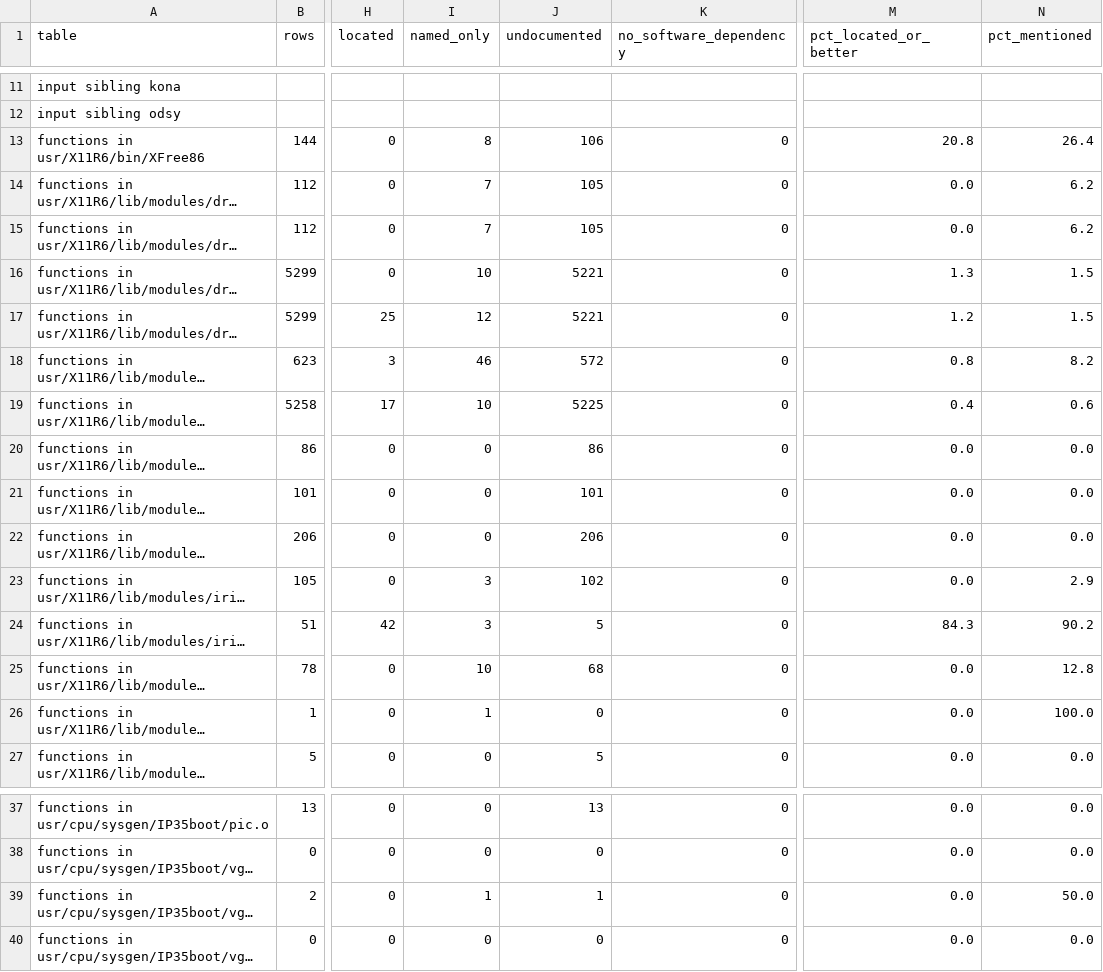
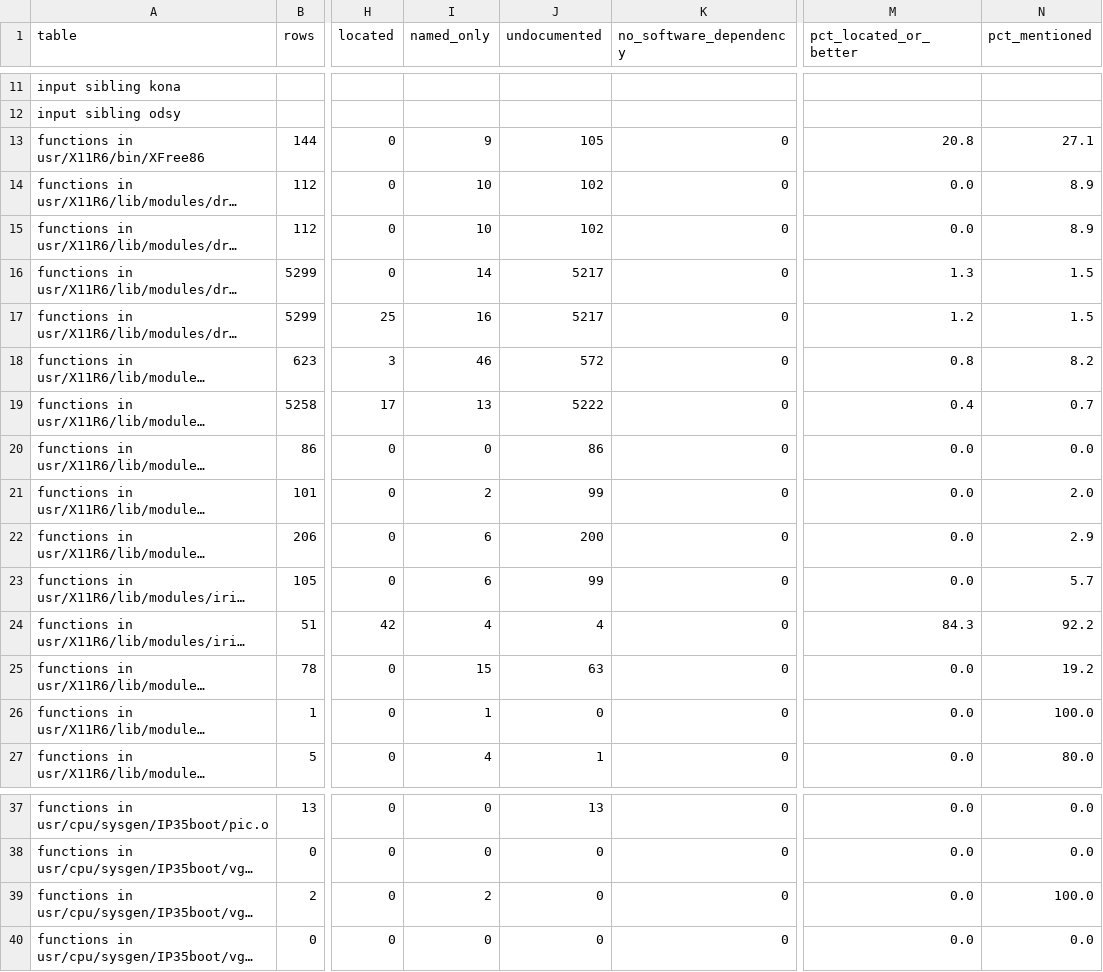
Before and after one commit to jamesbraid/voyager, a TSV file: docs/inventory/summary.tsv, drawn as a sheet; only a part is shown, gaps mark what is left out; long unchanged cells end in …; the diff covers the shown part only; the diff names each change by its address in the sheet, - before the commit and + after, or states it on an @@ line.

```diff
--- a/docs/inventory/summary.tsv
+++ b/docs/inventory/summary.tsv
-I13 (named_only): 8
+I13 (named_only): 9
-J13 (undocumented): 106
+J13 (undocumented): 105
-N13 (pct_mentioned): 26.4
+N13 (pct_mentioned): 27.1
-I14:I15 (named_only): 7
+I14:I15 (named_only): 10
-J14:J15 (undocumented): 105
+J14:J15 (undocumented): 102
-N14:N15 (pct_mentioned): 6.2
+N14:N15 (pct_mentioned): 8.9
-I16 (named_only): 10
+I16 (named_only): 14
-J16:J17 (undocumented): 5221
+J16:J17 (undocumented): 5217
-I17 (named_only): 12
+I17 (named_only): 16
-I19 (named_only): 10
+I19 (named_only): 13
-J19 (undocumented): 5225
+J19 (undocumented): 5222
-N19 (pct_mentioned): 0.6
+N19 (pct_mentioned): 0.7
-I21 (named_only): 0
+I21 (named_only): 2
-J21 (undocumented): 101
+J21 (undocumented): 99
-N21 (pct_mentioned): 0.0
+N21 (pct_mentioned): 2.0
-I22 (named_only): 0
+I22 (named_only): 6
-J22 (undocumented): 206
+J22 (undocumented): 200
-N22 (pct_mentioned): 0.0
+N22 (pct_mentioned): 2.9
-I23 (named_only): 3
+I23 (named_only): 6
-J23 (undocumented): 102
+J23 (undocumented): 99
-N23 (pct_mentioned): 2.9
+N23 (pct_mentioned): 5.7
-I24 (named_only): 3
+I24 (named_only): 4
-J24 (undocumented): 5
+J24 (undocumented): 4
-N24 (pct_mentioned): 90.2
+N24 (pct_mentioned): 92.2
-I25 (named_only): 10
+I25 (named_only): 15
-J25 (undocumented): 68
+J25 (undocumented): 63
-N25 (pct_mentioned): 12.8
+N25 (pct_mentioned): 19.2
-I27 (named_only): 0
+I27 (named_only): 4
-J27 (undocumented): 5
+J27 (undocumented): 1
-N27 (pct_mentioned): 0.0
+N27 (pct_mentioned): 80.0
-I39 (named_only): 1
+I39 (named_only): 2
-J39 (undocumented): 1
+J39 (undocumented): 0
-N39 (pct_mentioned): 50.0
+N39 (pct_mentioned): 100.0
```
Also changed, not shown: 24 edited cells elsewhere in this file, docs/inventory/binaries.tsv, 3 other files.
